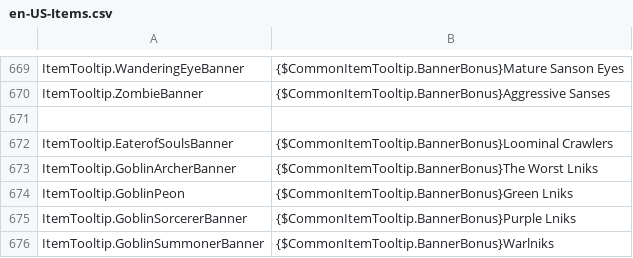
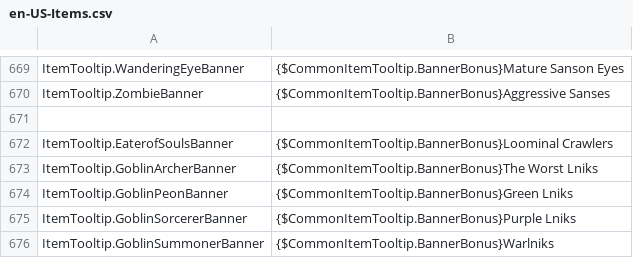
Before and after one commit to ThEnderYoshi/sf-terraria-adventure, a CSV file: Content/Localization/en-US-Items.csv, drawn as a sheet; only a part is shown, gaps mark what is left out.

```diff
--- a/Content/Localization/en-US-Items.csv
+++ b/Content/Localization/en-US-Items.csv
@@ -691,3 +691,3 @@ ItemTooltip.EaterofSoulsBanner,"{$CommonItemTooltip.BannerBonus}Loominal Crawler
 ItemTooltip.GoblinArcherBanner,"{$CommonItemTooltip.BannerBonus}The Worst Lniks"
-ItemTooltip.GoblinPeon,"{$CommonItemTooltip.BannerBonus}Green Lniks"
+ItemTooltip.GoblinPeonBanner,"{$CommonItemTooltip.BannerBonus}Green Lniks"
 ItemTooltip.GoblinSorcererBanner,"{$CommonItemTooltip.BannerBonus}Purple Lniks"
```
Also changed, not shown: 1 other file.
